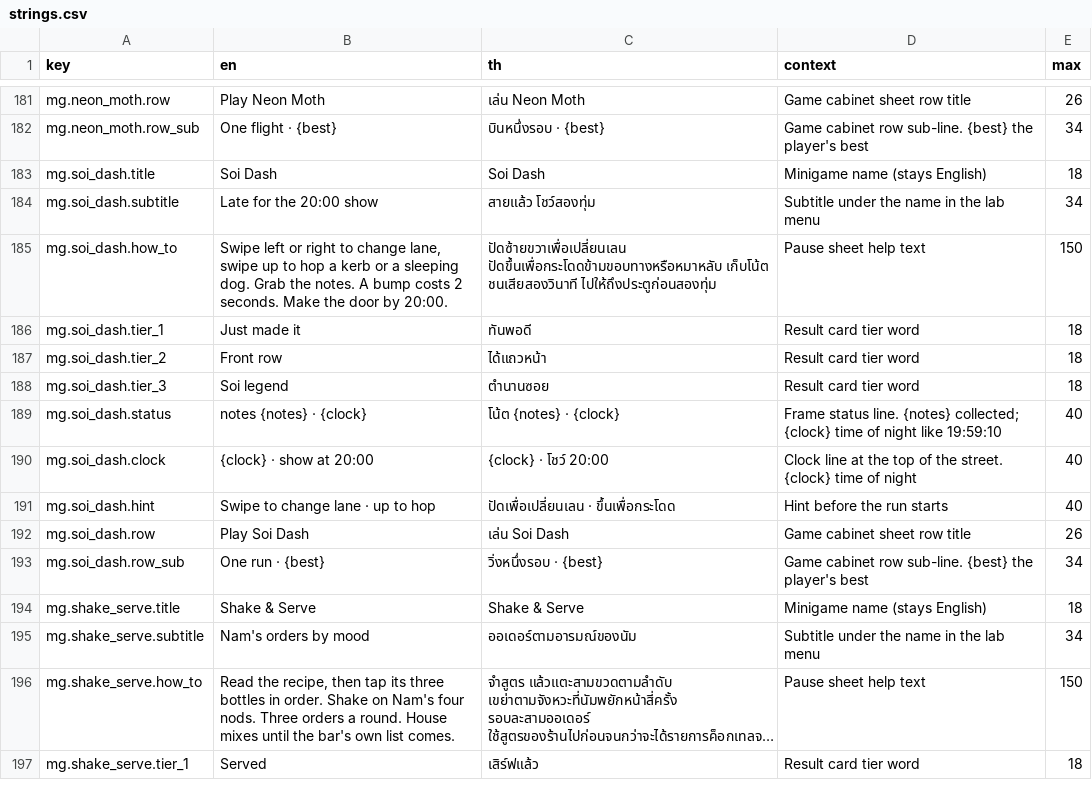
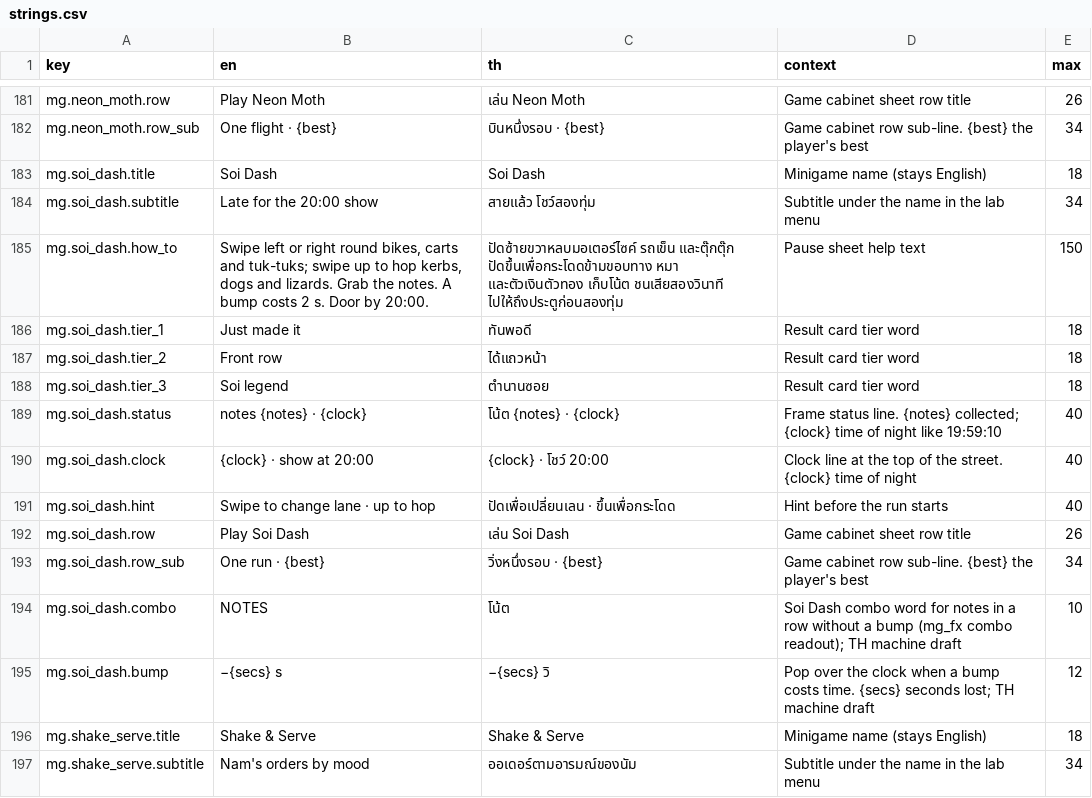
Before and after one commit to Talos91/bc-tamagotchi, a CSV file: game/i18n/strings.csv, drawn as a sheet; only a part is shown, gaps mark what is left out; the shorter side is filled out with more unchanged rows; long unchanged cells end in ….

```diff
--- a/game/i18n/strings.csv
+++ b/game/i18n/strings.csv
@@ -184,3 +184,3 @@ mg.soi_dash.title,Soi Dash,Soi Dash,Minigame name (stays English),18
 mg.soi_dash.subtitle,Late for the 20:00 show,สายแล้ว โชว์สองทุ่ม,Subtitle under the name in the lab menu,34
-mg.soi_dash.how_to,"Swipe left or right to change lane, swipe up to hop a kerb or a sleeping dog. Grab the notes. A bump costs 2 seconds. Make the door by 20:00.",ปัดซ้ายขวาเพื่อเปลี่ยนเลน ปัดขึ้นเพื่อกระโดดข้ามขอบทางหรือหมาหลับ เก็บโน้ต ชนเสียสองวินาที ไปให้ถึงประตูก่อนสองทุ่ม,Pause sheet help text,150
+mg.soi_dash.how_to,"Swipe left or right round bikes, carts and tuk-tuks; swipe up to hop kerbs, dogs and lizards. Grab the notes. A bump costs 2 s. Door by 20:00.",ปัดซ้ายขวาหลบมอเตอร์ไซค์ รถเข็น และตุ๊กตุ๊ก ปัดขึ้นเพื่อกระโดดข้ามขอบทาง หมา และตัวเงินตัวทอง เก็บโน้ต ชนเสียสองวินาที ไปให้ถึงประตูก่อนสองทุ่ม,Pause sheet help text,150
 mg.soi_dash.tier_1,Just made it,ทันพอดี,Result card tier word,18
@@ -193,2 +193,4 @@ mg.soi_dash.row,Play Soi Dash,เล่น Soi Dash,Game cabinet sheet row title
 mg.soi_dash.row_sub,One run · {best},วิ่งหนึ่งรอบ · {best},Game cabinet row sub-line. {best} the player's best,34
+mg.soi_dash.combo,NOTES,โน้ต,Soi Dash combo word for notes in a row without a bump (mg_fx combo readout); TH machine draft,10
+mg.soi_dash.bump,−{secs} s,−{secs} วิ,Pop over the clock when a bump costs time. {secs} seconds lost; TH machine draft,12
 mg.shake_serve.title,Shake & Serve,Shake & Serve,Minigame name (stays English),18
```
Also changed, not shown: 24 other files.
